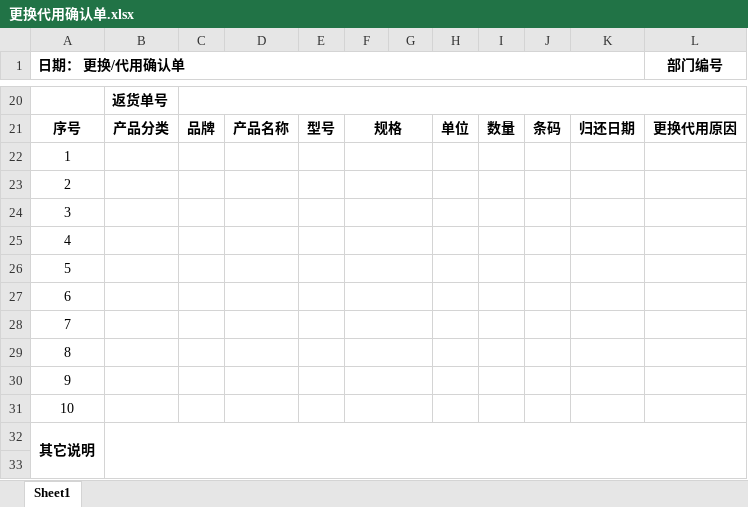
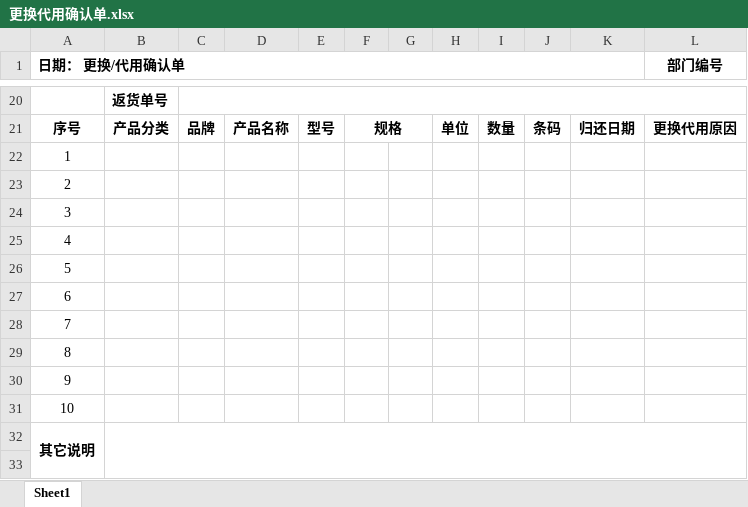
Before and after one commit to PythonSun/LogisticsDemo, an Excel workbook: public/templates/更换代用确认单.xlsx, sheet Sheet1, drawn as a sheet; only a part is shown, gaps mark what is left out; values as stored, in another font and other column widths than the file's, no borders; the diff names each change by its address in the sheet, - before the commit and + after, or states it on an @@ line.

```diff
--- a/public/templates/更换代用确认单.xlsx (sheet Sheet1)
+++ b/public/templates/更换代用确认单.xlsx (sheet Sheet1)
-F22:G22 merged
-F23:G23 merged
-F24:G24 merged
-F25:G25 merged
-F26:G26 merged
-F27:G27 merged
-F28:G28 merged
-F29:G29 merged
-F30:G30 merged
-F31:G31 merged
```
Also changed, not shown: 3 other files.
